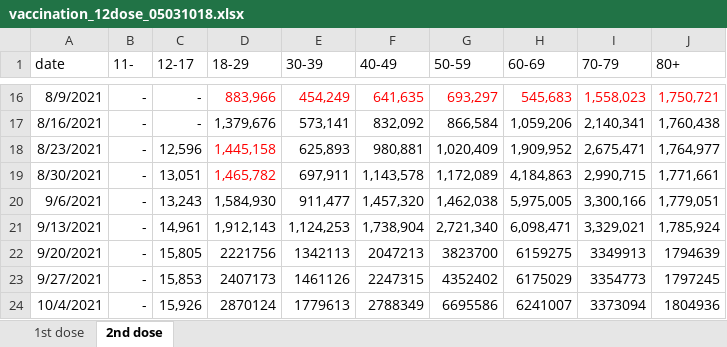
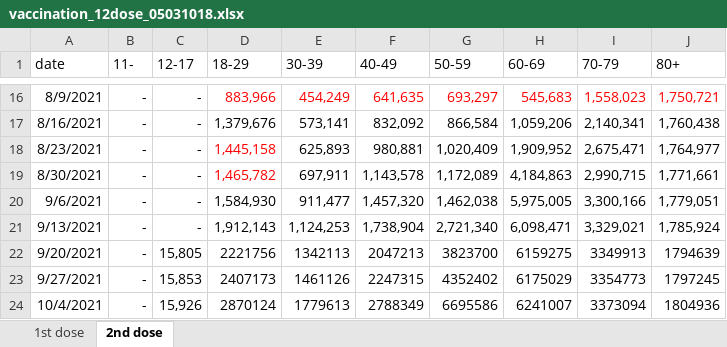
Before and after one commit to YunjeongLee/COVID19_SeoulGyeonggi, an Excel workbook: data/vaccine/vaccination_12dose_05031018.xlsx, sheet 2nd dose, drawn as a sheet; only a part is shown, gaps mark what is left out; values as stored, in another font and other column widths than the file's, no borders; the diff names each change by its address in the sheet, - before the commit and + after, or states it on an @@ line.

Commit message:
delete number of vaccination of 12-17 for 2nd dose

```diff
--- a/data/vaccine/vaccination_12dose_05031018.xlsx (sheet 2nd dose)
+++ b/data/vaccine/vaccination_12dose_05031018.xlsx (sheet 2nd dose)
-C18 (12-17): 12,596
+C18 (12-17): -
-C19 (12-17): 13,051
+C19 (12-17): -
-C20 (12-17): 13,243
+C20 (12-17): -
-C21 (12-17): 14,961
+C21 (12-17): -
```
